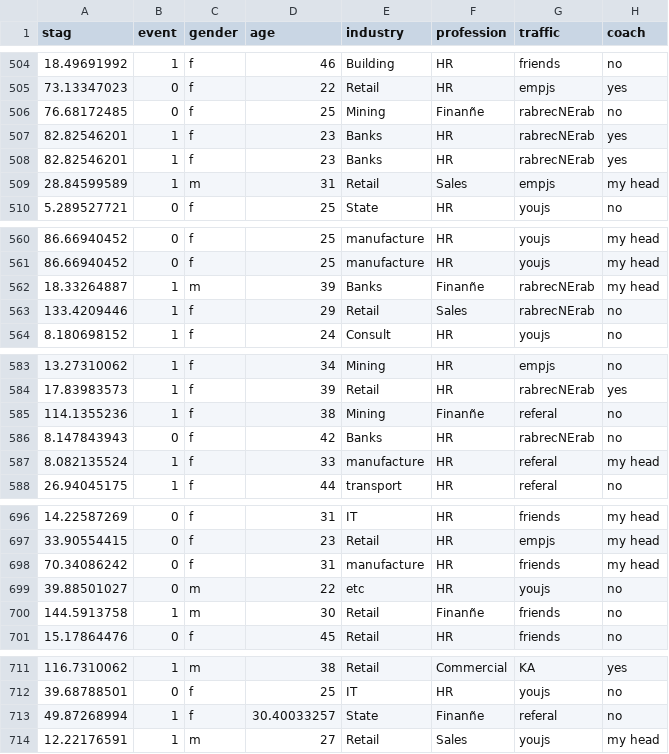
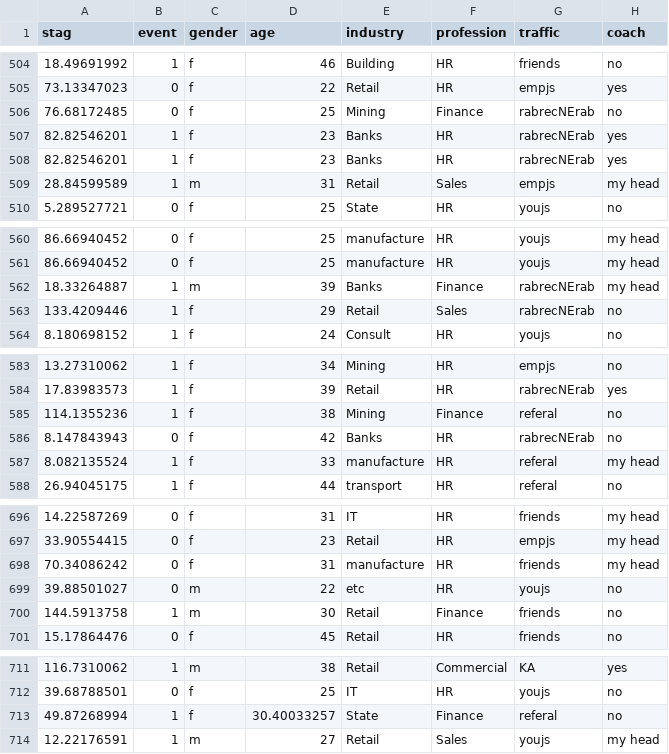
Before and after one commit to nehachakra/employee-turnover, a CSV file: employee_turnover_data.csv, drawn as a sheet; only a part is shown, gaps mark what is left out; the diff covers the shown part only; the diff names each change by its address in the sheet, - before the commit and + after, or states it on an @@ line.

```diff
--- a/employee_turnover_data.csv
+++ b/employee_turnover_data.csv
-F506 (profession): Finanñe
+F506 (profession): Finance
-F562 (profession): Finanñe
+F562 (profession): Finance
-F585 (profession): Finanñe
+F585 (profession): Finance
-F700 (profession): Finanñe
+F700 (profession): Finance
-F713 (profession): Finanñe
+F713 (profession): Finance
```
Also changed, not shown: 12 edited cells elsewhere in this file.
